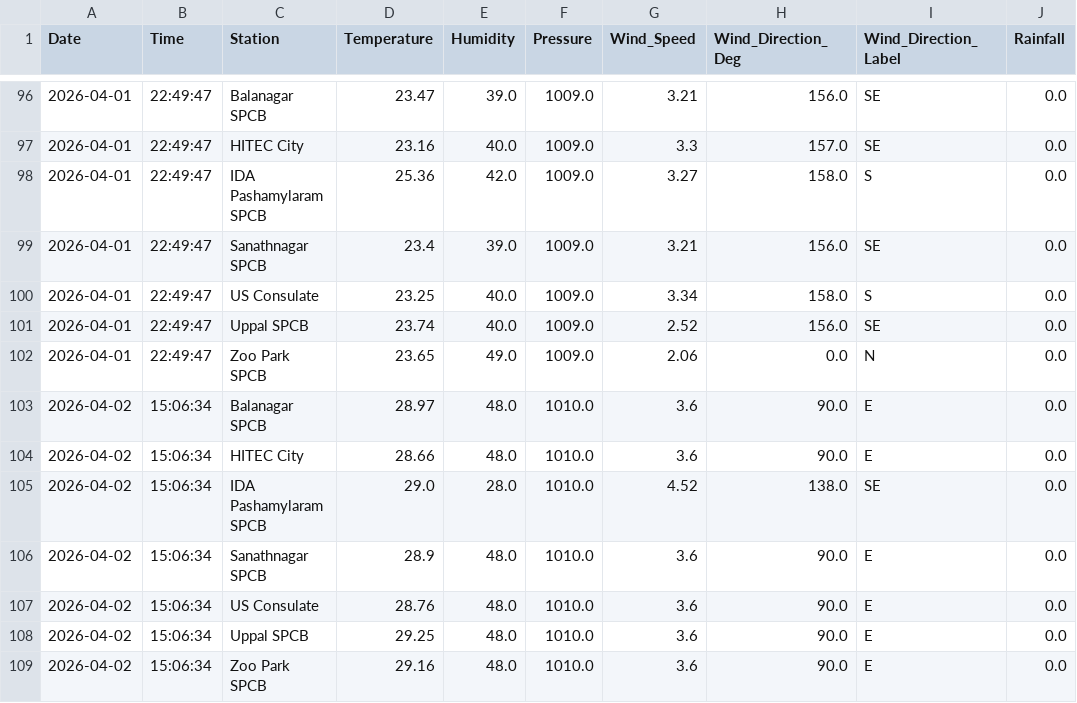
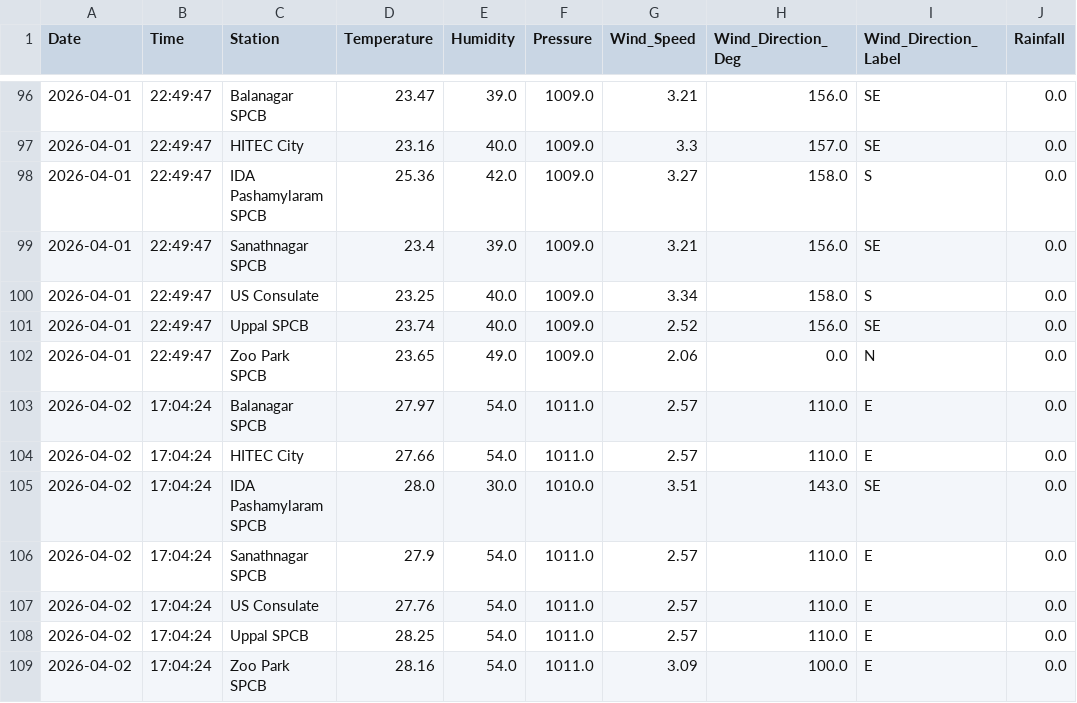
Before and after one commit to Rohan0639/aqi-prediction-ml, a CSV file: data/hyderabad_live_weather.csv, drawn as a sheet; only a part is shown, gaps mark what is left out.

```diff
--- a/data/hyderabad_live_weather.csv
+++ b/data/hyderabad_live_weather.csv
@@ -102,8 +102,8 @@ Date,Time,Station,Temperature,Humidity,Pressure,Wind_Speed,Wind_Direction_Deg,Wi
 2026-04-01,22:49:47,Zoo Park SPCB,23.65,49.0,1009.0,2.06,0.0,N,0.0
-2026-04-02,15:06:34,Balanagar SPCB,28.97,48.0,1010.0,3.6,90.0,E,0.0
-2026-04-02,15:06:34,HITEC City,28.66,48.0,1010.0,3.6,90.0,E,0.0
-2026-04-02,15:06:34,IDA Pashamylaram SPCB,29.0,28.0,1010.0,4.52,138.0,SE,0.0
-2026-04-02,15:06:34,Sanathnagar SPCB,28.9,48.0,1010.0,3.6,90.0,E,0.0
-2026-04-02,15:06:34,US Consulate,28.76,48.0,1010.0,3.6,90.0,E,0.0
-2026-04-02,15:06:34,Uppal SPCB,29.25,48.0,1010.0,3.6,90.0,E,0.0
-2026-04-02,15:06:34,Zoo Park SPCB,29.16,48.0,1010.0,3.6,90.0,E,0.0
+2026-04-02,17:04:24,Balanagar SPCB,27.97,54.0,1011.0,2.57,110.0,E,0.0
+2026-04-02,17:04:24,HITEC City,27.66,54.0,1011.0,2.57,110.0,E,0.0
+2026-04-02,17:04:24,IDA Pashamylaram SPCB,28.0,30.0,1010.0,3.51,143.0,SE,0.0
+2026-04-02,17:04:24,Sanathnagar SPCB,27.9,54.0,1011.0,2.57,110.0,E,0.0
+2026-04-02,17:04:24,US Consulate,27.76,54.0,1011.0,2.57,110.0,E,0.0
+2026-04-02,17:04:24,Uppal SPCB,28.25,54.0,1011.0,2.57,110.0,E,0.0
+2026-04-02,17:04:24,Zoo Park SPCB,28.16,54.0,1011.0,3.09,100.0,E,0.0
```
Also changed, not shown: data/live_aqi_dataset.csv.
